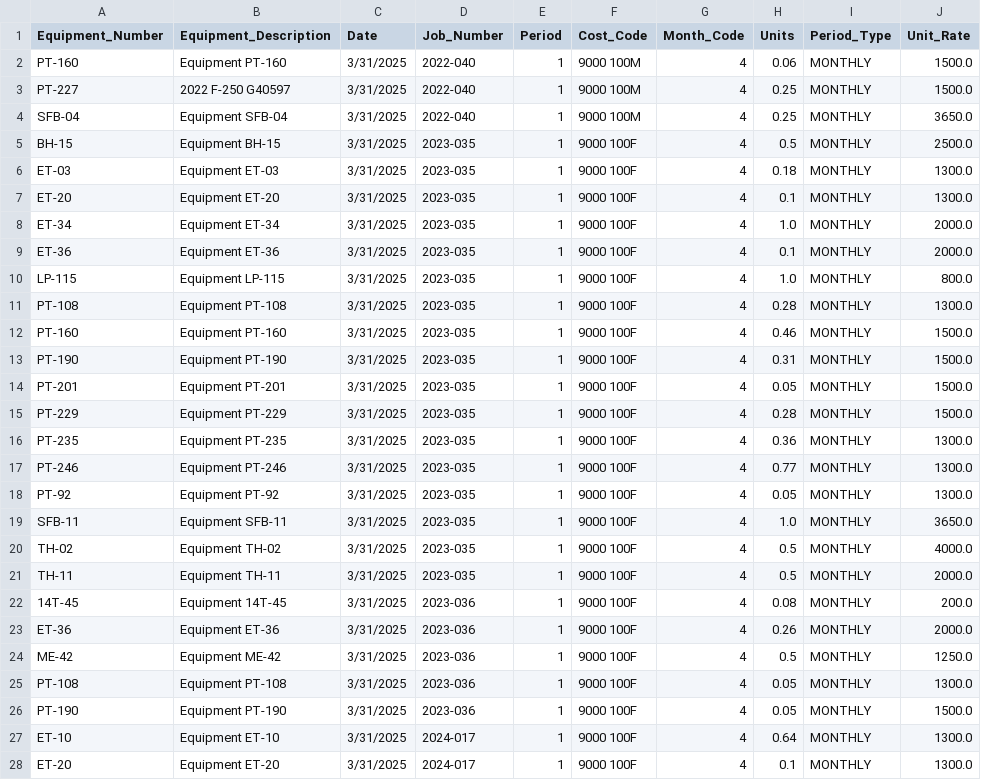
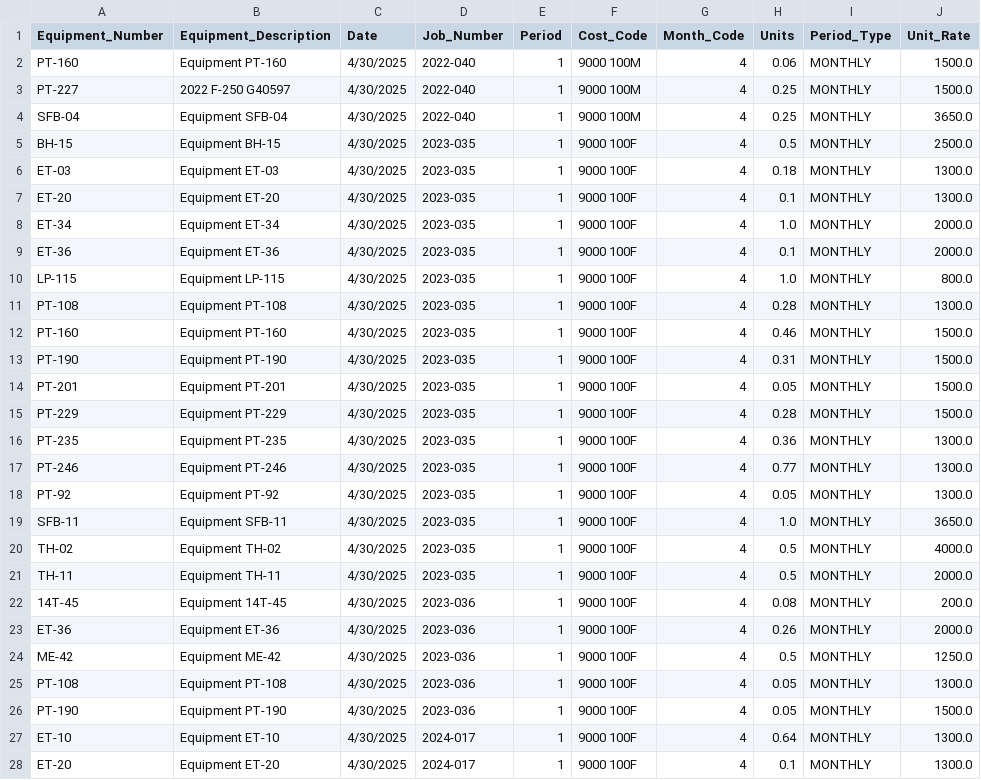
Before and after one commit to Bmw4134/TRAXOVO_V1, a CSV file: exports/CORRECTED_REGION_IMPORT_HOU_APRIL_2025.csv, drawn as a sheet; only a part is shown; the diff covers the shown part only; the diff names each change by its address in the sheet, - before the commit and + after, or states it on an @@ line.

```diff
--- a/exports/CORRECTED_REGION_IMPORT_HOU_APRIL_2025.csv
+++ b/exports/CORRECTED_REGION_IMPORT_HOU_APRIL_2025.csv
-C2:C28 (Date): 3/31/2025
+C2:C28 (Date): 4/30/2025
```
Also changed, not shown: 59 edited cells elsewhere in this file, exports/CORRECTED_REGION_IMPORT_DFW_APRIL_2025.csv, exports/CORRECTED_REGION_IMPORT_WT_APRIL_2025.csv, 2 other files.
